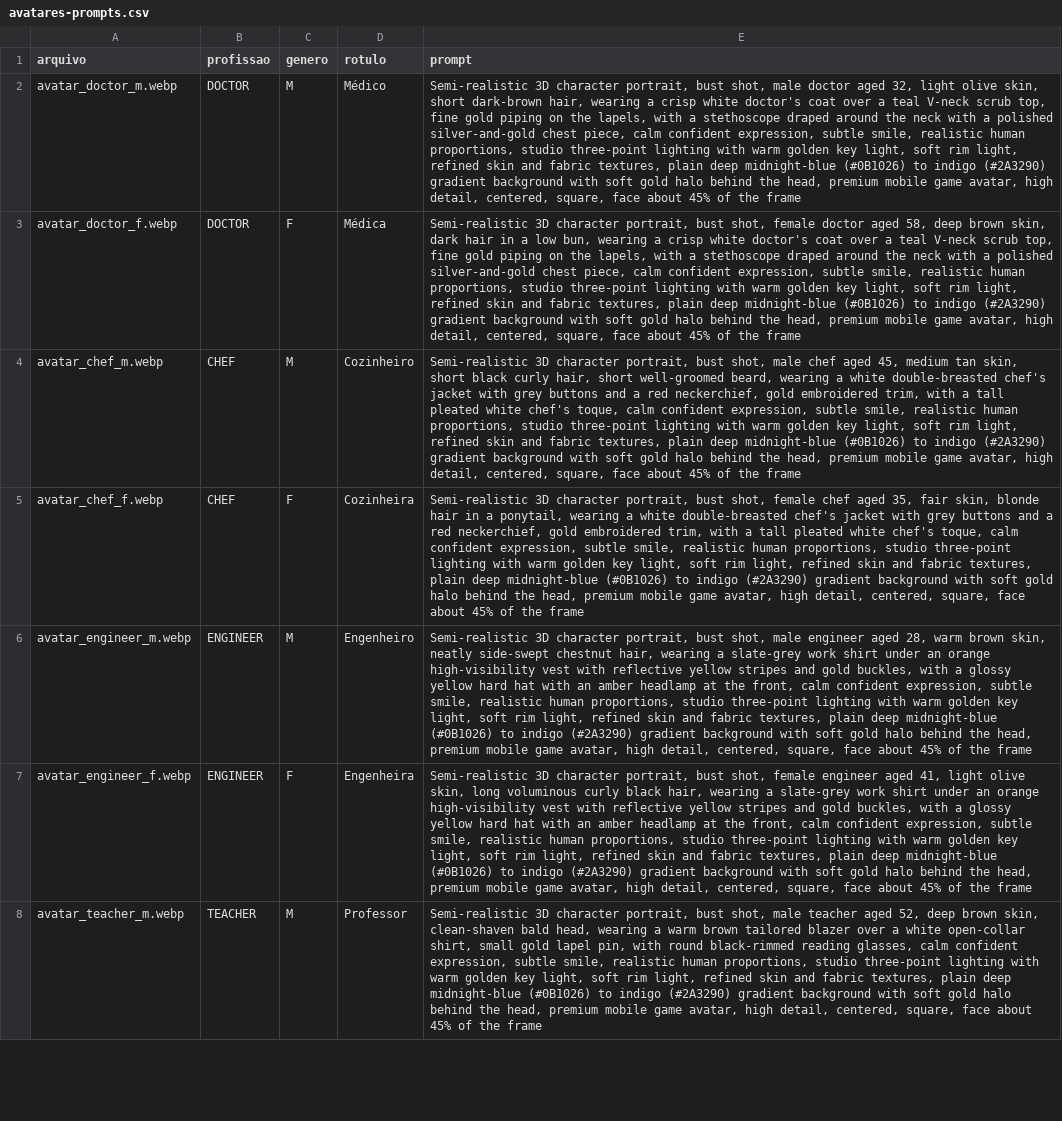
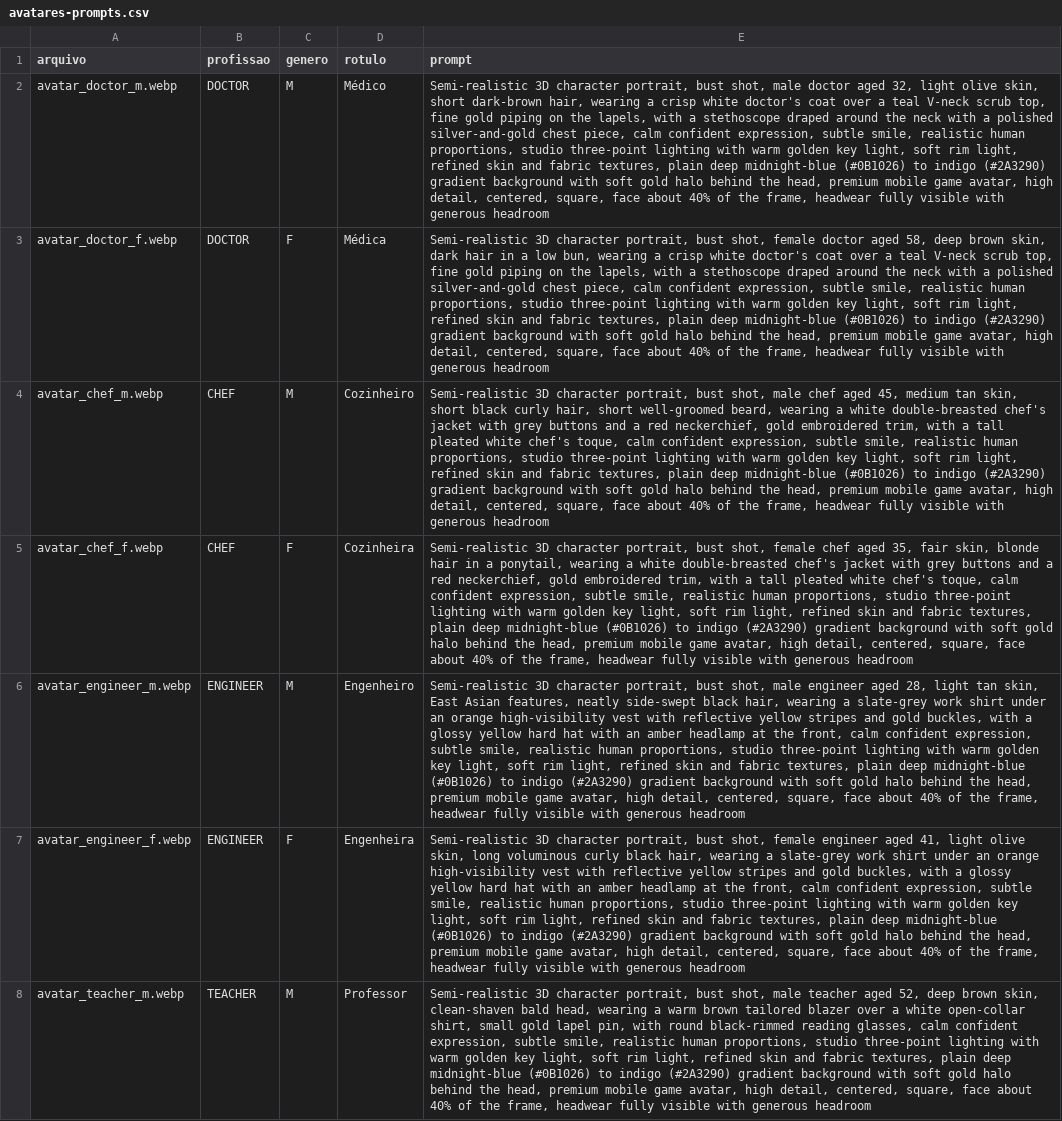
Before and after one commit to williandrade82/g-tranca, a CSV file: docs/avatares-prompts.csv, drawn as a sheet; only a part is shown; the diff covers the shown part only; the diff names each change by its address in the sheet, - before the commit and + after, or states it on an @@ line.

```diff
--- a/docs/avatares-prompts.csv
+++ b/docs/avatares-prompts.csv
-E2 (prompt): …face about 45% of the frame
+E2 (prompt): …face about 40% of the frame, headwear fully visible with generous headroom
-E3 (prompt): …face about 45% of the frame
+E3 (prompt): …face about 40% of the frame, headwear fully visible with generous headroom
-E4 (prompt): …face about 45% of the frame
+E4 (prompt): …face about 40% of the frame, headwear fully visible with generous headroom
-E5 (prompt): …face about 45% of the frame
+E5 (prompt): …face about 40% of the frame, headwear fully visible with generous headroom
-E6 (prompt): …aged 28, warm brown skin, neatly side-swept chestnut hair, wearing a slate-grey work shirt under an orange high-visibility vest with reflective yellow stripes and gold buckles, with a glossy yellow hard hat with an amber headlamp at the front, calm confident expression, subtle smile, realistic human proportions, studio three-point lighting with warm golden key light, soft rim light, refined skin and fabric textures, plain deep midnight-blue (#0B1026) to indigo (#2A3290) gradient background with soft gold halo behind the head, premium mobile game avatar, high detail, centered, square, face about 45% of the frame
+E6 (prompt): …aged 28, light tan skin, East Asian features, neatly side-swept black hair, wearing a slate-grey work shirt under an orange high-visibility vest with reflective yellow stripes and gold buckles, with a glossy yellow hard hat with an amber headlamp at the front, calm confident expression, subtle smile, realistic human proportions, studio three-point lighting with warm golden key light, soft rim light, refined skin and fabric textures, plain deep midnight-blue (#0B1026) to indigo (#2A3290) gradient background with soft gold halo behind the head, premium mobile game avatar, high detail, centered, square, face about 40% of the frame, headwear fully visible with generous headroom
-E7 (prompt): …face about 45% of the frame
+E7 (prompt): …face about 40% of the frame, headwear fully visible with generous headroom
-E8 (prompt): …face about 45% of the frame
+E8 (prompt): …face about 40% of the frame, headwear fully visible with generous headroom
```
Also changed, not shown: 25 edited cells elsewhere in this file, 1 other file.
